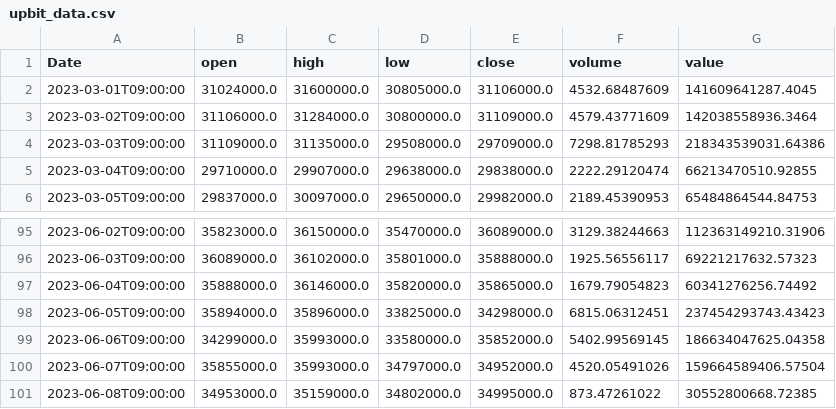
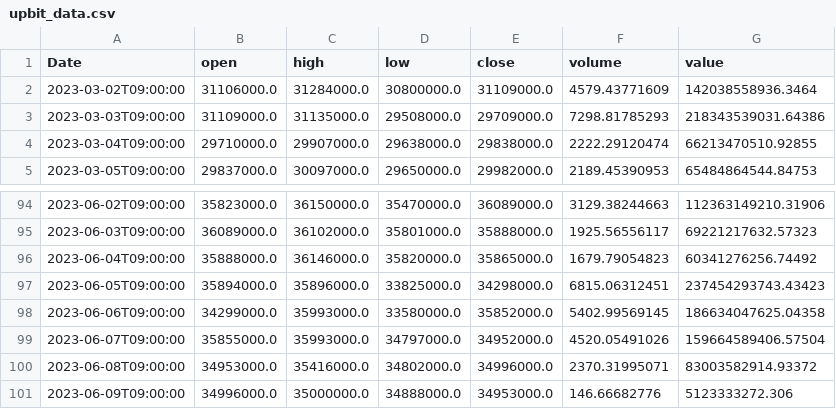
Before and after one commit to oshosh9595/ProjectBitCoin, a CSV file: notebook/upbit_data.csv, drawn as a sheet; only a part is shown, gaps mark what is left out.

```diff
--- a/notebook/upbit_data.csv
+++ b/notebook/upbit_data.csv
@@ -1,3 +1,2 @@
 Date,open,high,low,close,volume,value
-2023-03-01T09:00:00,31024000.0,31600000.0,30805000.0,31106000.0,4532.68487609,141609641287.4045
 2023-03-02T09:00:00,31106000.0,31284000.0,30800000.0,31109000.0,4579.43771609,142038558936.3464
@@ -100,2 +99,3 @@ Date,open,high,low,close,volume,value
 2023-06-07T09:00:00,35855000.0,35993000.0,34797000.0,34952000.0,4520.05491026,159664589406.57504
-2023-06-08T09:00:00,34953000.0,35159000.0,34802000.0,34995000.0,873.47261022,30552800668.72385
+2023-06-08T09:00:00,34953000.0,35416000.0,34802000.0,34996000.0,2370.31995071,83003582914.93372
+2023-06-09T09:00:00,34996000.0,35000000.0,34888000.0,34953000.0,146.66682776,5123333272.306
```
Also changed, not shown: 7 other files.
